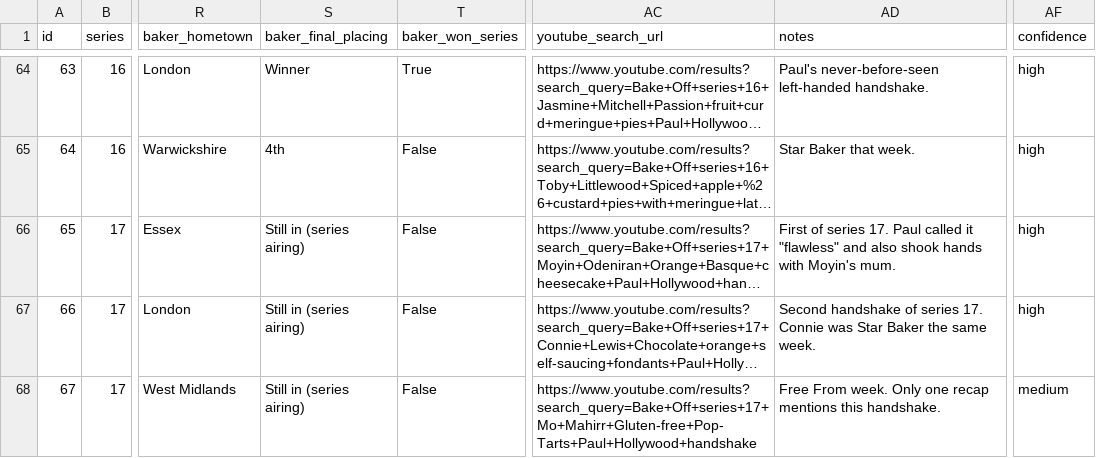
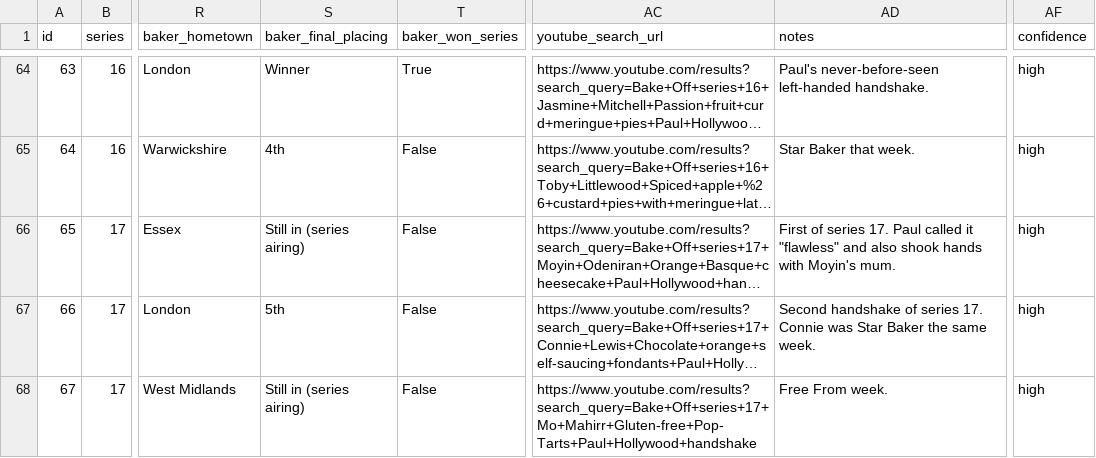
Before and after one commit to agillies8/Paul-handshakez, a CSV file: data/handshakes.csv, drawn as a sheet; only a part is shown, gaps mark what is left out; long unchanged cells end in …; the diff names each change by its address in the sheet, - before the commit and + after, or states it on an @@ line.

```diff
--- a/data/handshakes.csv
+++ b/data/handshakes.csv
-S67 (baker_final_placing): Still in (series airing)
+S67 (baker_final_placing): 5th
-AD68 (notes): Free From week. Only one recap mentions this handshake.
+AD68 (notes): Free From week.
-AF68 (confidence): medium
+AF68 (confidence): high
```
Also changed, not shown: data/episodes.csv, 3 other files.
